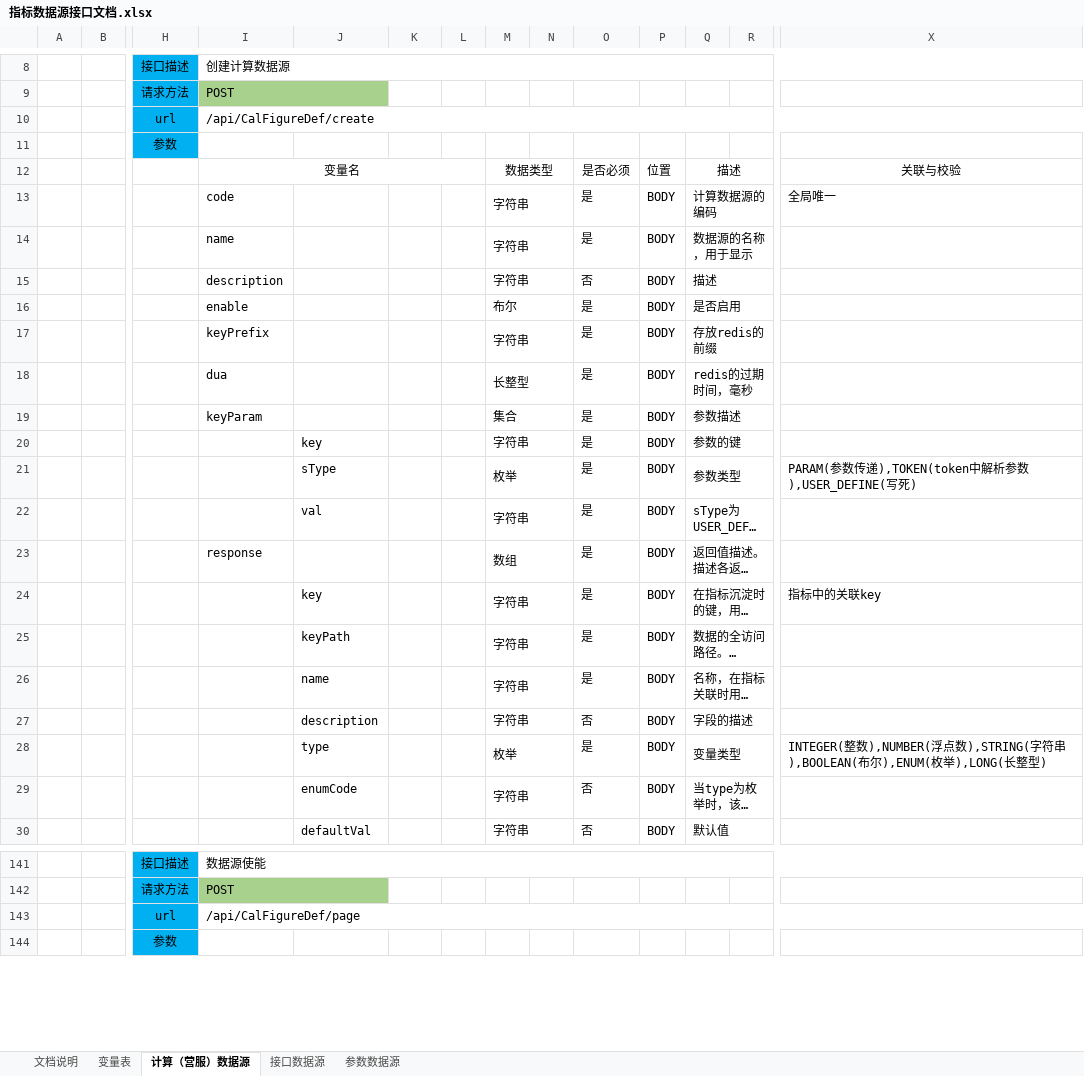
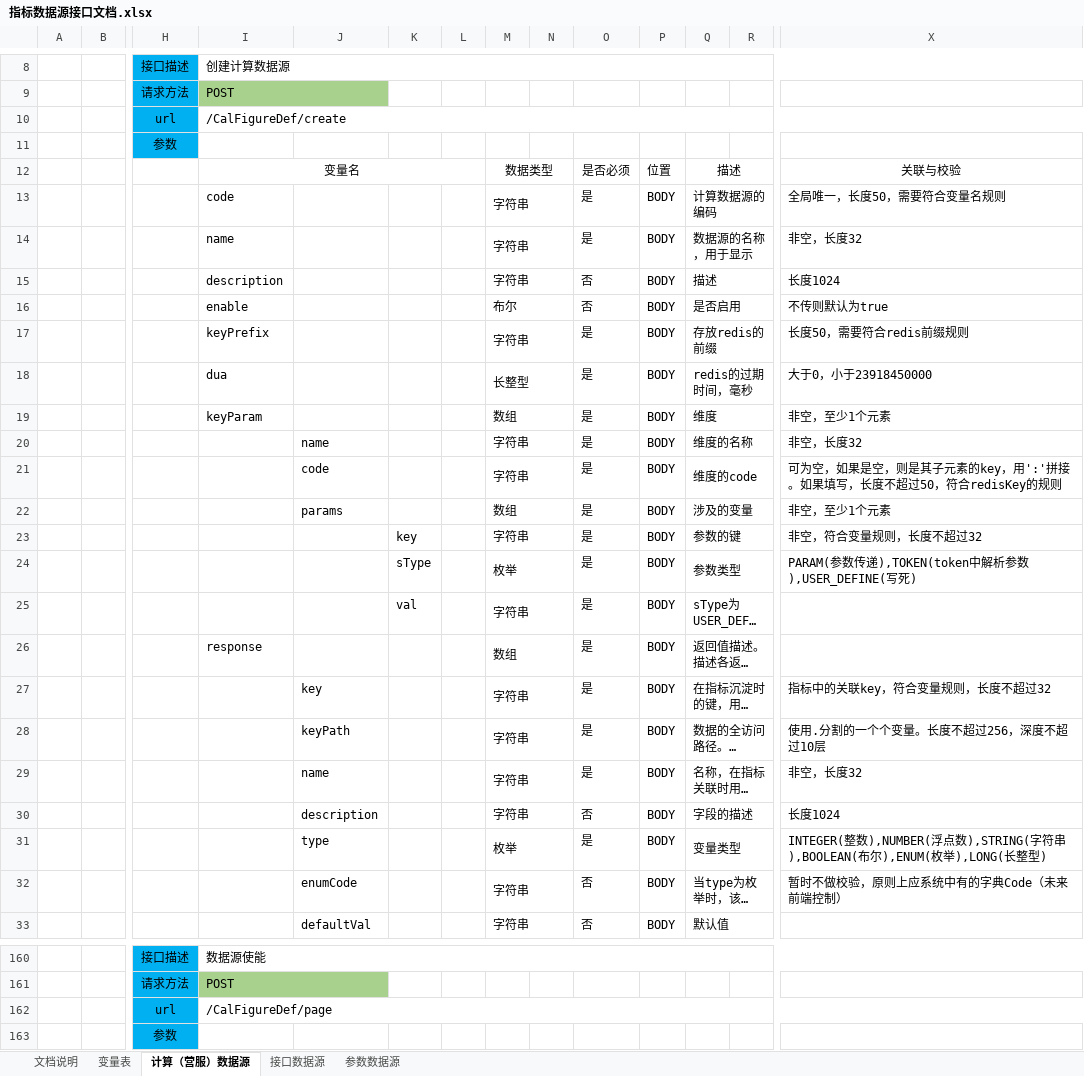
Before and after one commit to hataksumo/DesignerDoc, an Excel workbook: 策划案/Java/风控系统/指标数据源接口文档.xlsx, sheet 计算（营服）数据源, drawn as a sheet; only a part is shown, gaps mark what is left out; long unchanged cells end in …; values as stored, in another font and other column widths than the file's, no borders; addresses are those after the commit; rows hold the shown columns only; the diff covers the shown part only; the diff names each change by its address in the sheet, - before the commit and + after, or states it on an @@ line.

Commit message:
指标文档更新

```diff
--- a/策划案/Java/风控系统/指标数据源接口文档.xlsx (sheet 计算（营服）数据源)
+++ b/策划案/Java/风控系统/指标数据源接口文档.xlsx (sheet 计算（营服）数据源)
-I10: /api/CalFigureDef/create
+I10: /CalFigureDef/create
-X13: 全局唯一
+X13: 全局唯一，长度50，需要符合变量名规则
-X14: (empty)
+X14: 非空，长度32
-X15: (empty)
+X15: 长度1024
-O16: 是
+O16: 否
-X16: (empty)
+X16: 不传则默认为true
-X17: (empty)
+X17: 长度50，需要符合redis前缀规则
-X18: (empty)
+X18: 大于0，小于23918450000
-M19: 集合
+M19: 数组
-Q19: 参数描述
+Q19: 维度
-X19: (empty)
+X19: 非空，至少1个元素
+row 20:  |  |  |  | name |  |  | 字符串 |  | 是 | BODY | 维度的名称 |  | 非空，长度32
+row 21:  |  |  |  | code |  |  | 字符串 |  | 是 | BODY | 维度的code |  | 可为空，如果是空，则是其子元素的key，用':'拼接。如果填写，长度不超过50，符合redisKey的规则
+row 22:  |  |  |  | params |  |  | 数组 |  | 是 | BODY | 涉及的变量 |  | 非空，至少1个元素
-J23: key
+J23: (empty)
-K23: (empty)
+K23: key
-X23: (empty)
+X23: 非空，符合变量规则，长度不超过32
-J24: sType
+J24: (empty)
-K24: (empty)
+K24: sType
-J25: val
+J25: (empty)
-K25: (empty)
+K25: val
-X27: 指标中的关联key
+X27: 指标中的关联key，符合变量规则，长度不超过32
-X28: (empty)
+X28: 使用.分割的一个个变量。长度不超过256，深度不超过10层
-X29: (empty)
+X29: 非空，长度32
-X30: (empty)
+X30: 长度1024
-X32: (empty)
+X32: 暂时不做校验，原则上应系统中有的字典Code（未来前端控制）
-I162: /api/CalFigureDef/page
+I162: /CalFigureDef/page
```
Also changed, not shown: 16 added rows, 19 edited cells and merged cells elsewhere in this sheet, sheet 接口数据源, sheet 文档说明, sheet 参数数据源.
